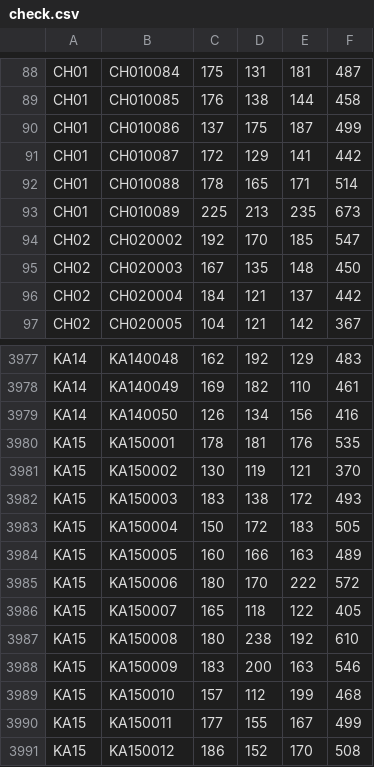
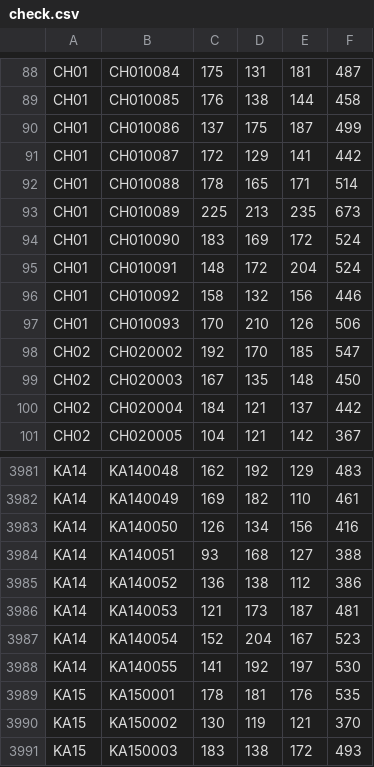
Before and after one commit to takehiko2324/ranking2026, a CSV file: check.csv, drawn as a sheet; only a part is shown, gaps mark what is left out; the shorter side is filled out with more unchanged rows; the diff names each change by its address in the sheet, - before the commit and + after, or states it on an @@ line.

Commit message:
Update check.csv from FileMaker

```diff
--- a/check.csv
+++ b/check.csv
+row 94: CH01 | CH010090 | 183 | 169 | 172 | 524
+row 95: CH01 | CH010091 | 148 | 172 | 204 | 524
+row 96: CH01 | CH010092 | 158 | 132 | 156 | 446
+row 97: CH01 | CH010093 | 170 | 210 | 126 | 506
+row 3984: KA14 | KA140051 | 93 | 168 | 127 | 388
+row 3985: KA14 | KA140052 | 136 | 138 | 112 | 386
+row 3986: KA14 | KA140053 | 121 | 173 | 187 | 481
+row 3987: KA14 | KA140054 | 152 | 204 | 167 | 523
+row 3988: KA14 | KA140055 | 141 | 192 | 197 | 530
```
